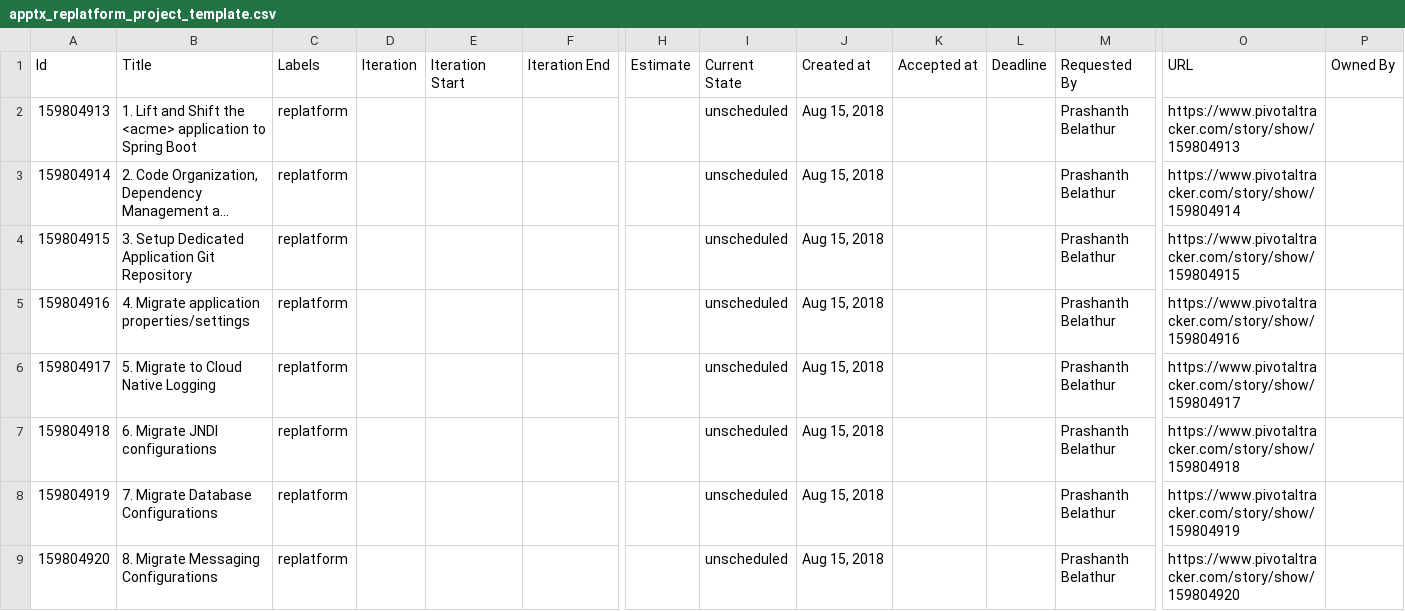
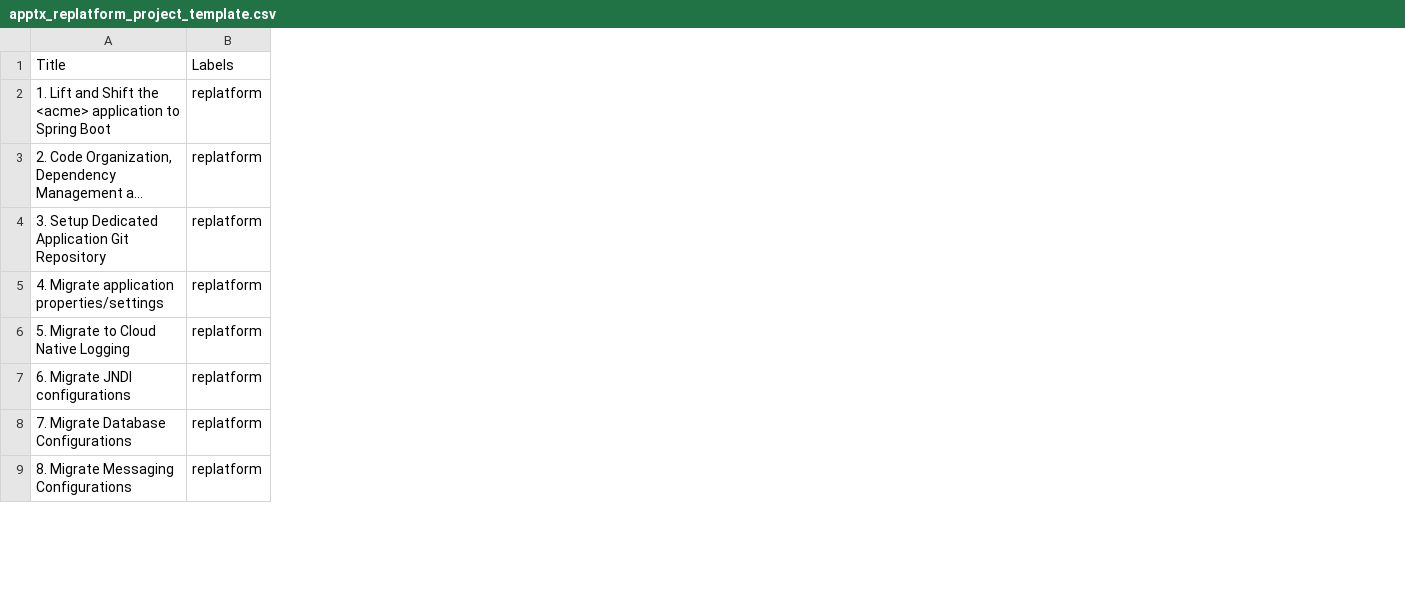
Before and after one commit to nikeyol/AppTx-tracker-templates, a CSV file: apptx_replatform_project_template.csv, drawn as a sheet; only a part is shown, gaps mark what is left out; long unchanged cells end in …; the diff names each change by its address in the sheet, - before the commit and + after, or states it on an @@ line.

Commit message:
remove redundant columns from template

```diff
--- a/apptx_replatform_project_template.csv
+++ b/apptx_replatform_project_template.csv
-column A (Id), rows 2-9: 159804913 | 159804914 | 159804915 | 159804916 | 159804917 | 159804918 | 159804919 | 159804920
-column D (Iteration), empty
-column E (Iteration Start), empty
-column F (Iteration End), empty
-column H (Estimate), empty
-column I (Current State), rows 2-9: all unscheduled
-column J (Created at), rows 2-9: all Aug 15, 2018
-column K (Accepted at), empty
-column L (Deadline), empty
-column M (Requested By), rows 2-9: all Prashanth Belathur
-column O (URL), rows 2-9: https://www.pivotaltracker.com/story/show/159804913 | https://www.pivotaltracker.com/story/show/159804914 | https://www.pivotaltracker.com/story/show/159804915 | https://www.pivotaltracker.com/story/show/159804916 | https://www.pivotaltracker.com/story/show/159804917 | https://www.pivotaltracker.com/story/show/159804918 | https://www.pivotaltracker.com/story/show/159804919 | https://www.pivotaltracker.com/story/show/159804920
-column P (Owned By), empty
```
